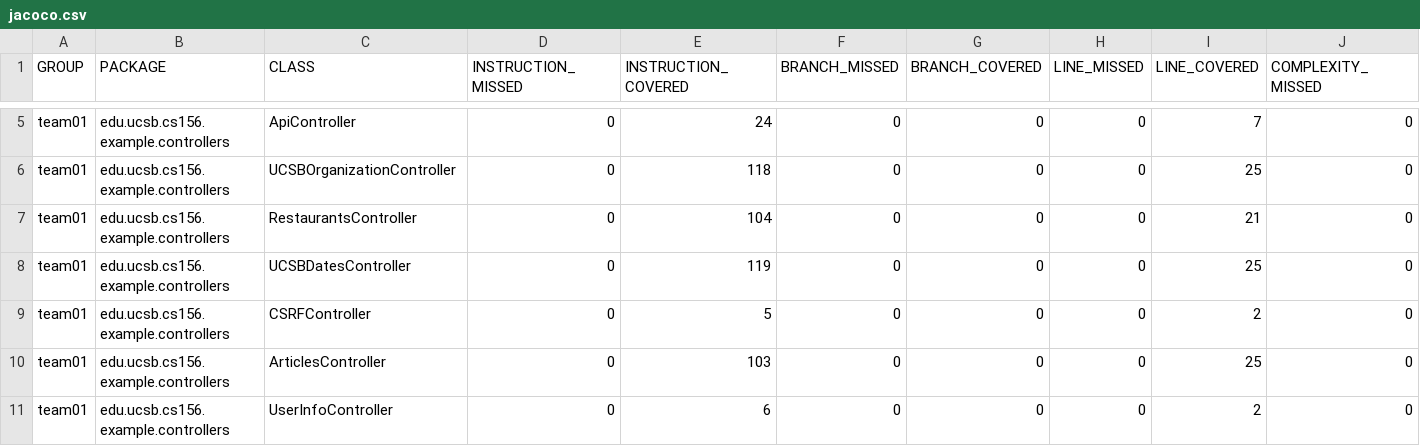
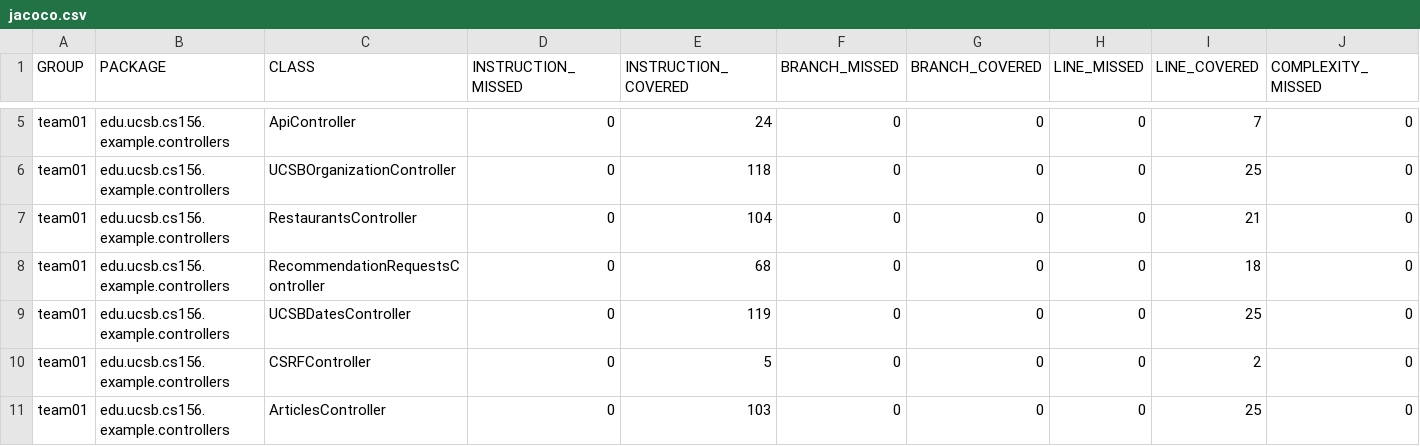
Before and after one commit to ucsb-cs156-f24/team01-f24-10, a CSV file: prs/64/jacoco/jacoco.csv, drawn as a sheet; only a part is shown, gaps mark what is left out; the shorter side is filled out with more unchanged rows; rows hold the shown columns only; the diff names each change by its address in the sheet, - before the commit and + after, or states it on an @@ line.

Commit message:
Deploying to gh-pages from @ ucsb-cs156-f24/team01-f24-10@fe21c04fbac6b6a7776d58c637e1d7557b1bd216 🚀

```diff
--- a/prs/64/jacoco/jacoco.csv
+++ b/prs/64/jacoco/jacoco.csv
+row 8: team01 | edu.ucsb.cs156.example.controllers | RecommendationRequestsController | 0 | 68 | 0 | 0 | 0 | 18 | 0
```
Also changed, not shown: 7 other files.
